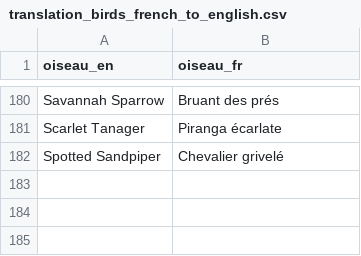
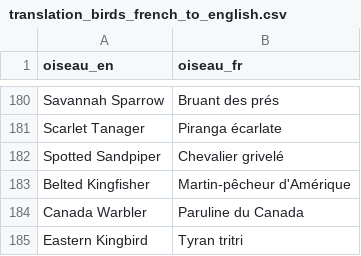
Before and after one commit to Noe-AC/birds_analysis, a CSV file: traduction/translation_birds_french_to_english.csv, drawn as a sheet; only a part is shown, gaps mark what is left out; the diff names each change by its address in the sheet, - before the commit and + after, or states it on an @@ line.

```diff
--- a/traduction/translation_birds_french_to_english.csv
+++ b/traduction/translation_birds_french_to_english.csv
+row 183: Belted Kingfisher | Martin-pêcheur d'Amérique
+row 184: Canada Warbler | Paruline du Canada
+row 185: Eastern Kingbird | Tyran tritri
```
Also changed, not shown: 1 other file.
